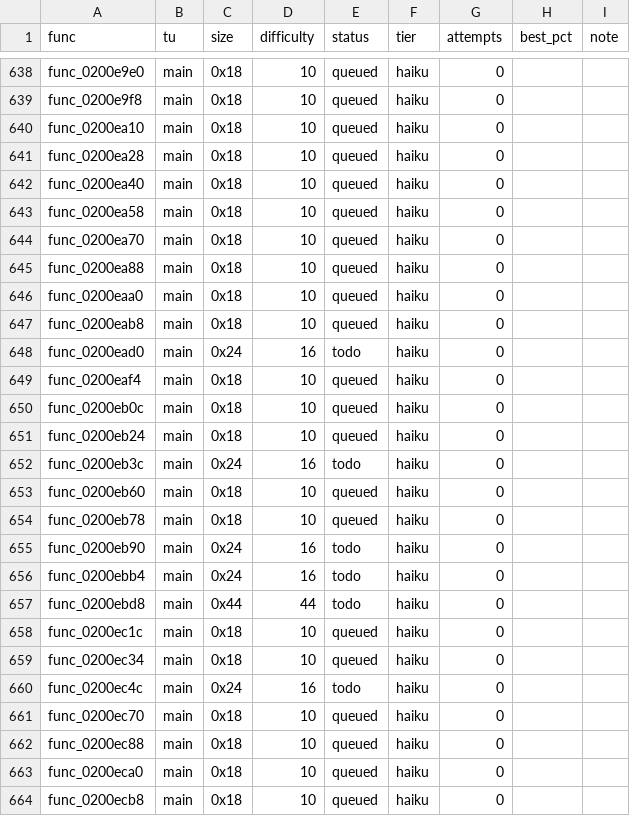
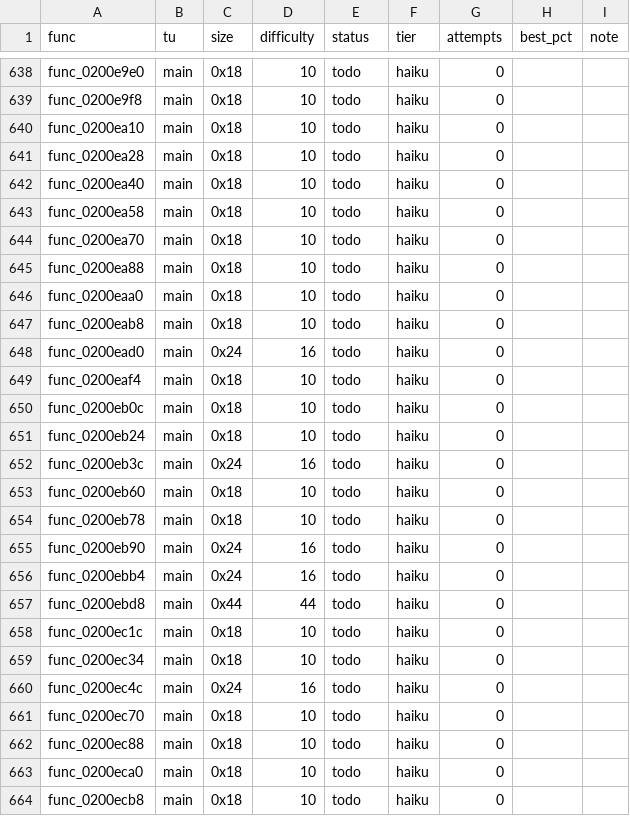
Before and after one commit to totomam/FFC-DECOMP, a CSV file: queue.csv, drawn as a sheet; only a part is shown, gaps mark what is left out; the diff covers the shown part only; the diff names each change by its address in the sheet, - before the commit and + after, or states it on an @@ line.

```diff
--- a/queue.csv
+++ b/queue.csv
-E638:E647 (status): queued
+E638:E647 (status): todo
-E649:E651 (status): queued
+E649:E651 (status): todo
-E653:E654 (status): queued
+E653:E654 (status): todo
-E658:E659 (status): queued
+E658:E659 (status): todo
-E661:E664 (status): queued
+E661:E664 (status): todo
```
Also changed, not shown: 75 edited cells elsewhere in this file.
